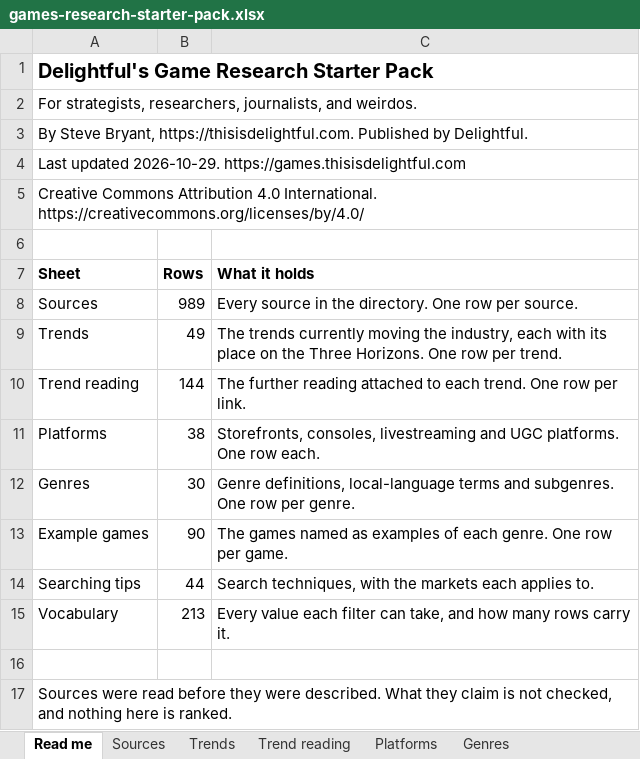
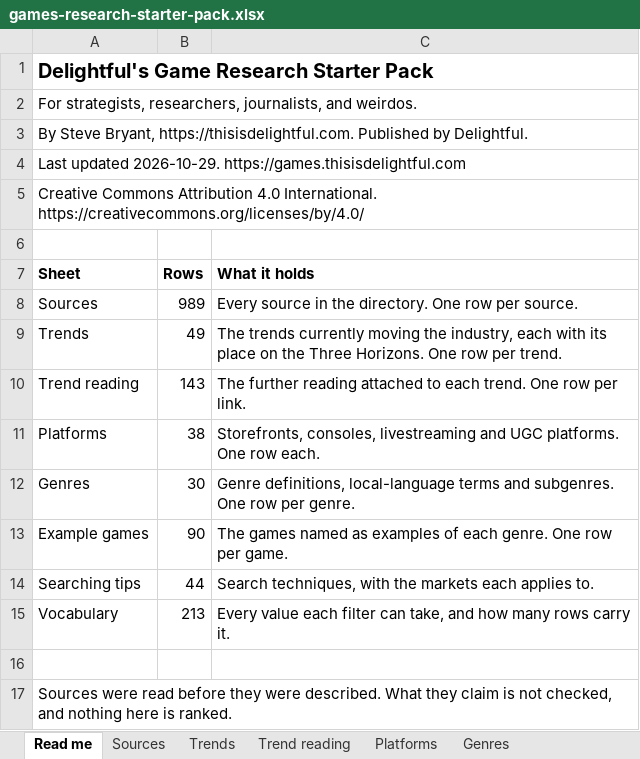
Before and after one commit to itsmepants2/games-research-starter-pack-data, an Excel workbook: games-research-starter-pack.xlsx, sheet Read me, drawn as a sheet; values as stored, in another font and other column widths than the file's, no borders; the diff names each change by its address in the sheet, - before the commit and + after, or states it on an @@ line.

```diff
--- a/games-research-starter-pack.xlsx (sheet Read me)
+++ b/games-research-starter-pack.xlsx (sheet Read me)
-B10 (Rows): 144
+B10 (Rows): 143
```
Also changed, not shown: sheet Trend reading, sheet Trends, 4 other files.
